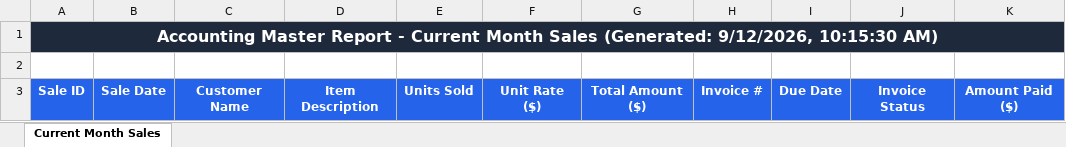
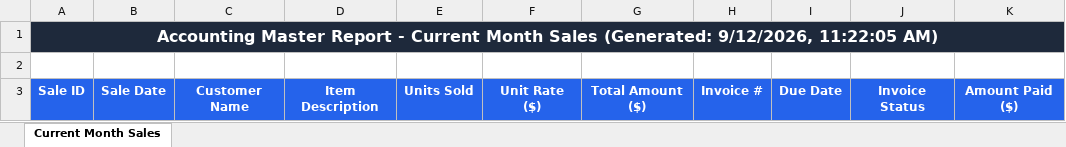
Before and after one commit to MaheshDubey-tech/accounting-automation, an Excel workbook: exports/sales_current_month.xlsx, sheet Current Month Sales, drawn as a sheet; values as stored, in another font and other column widths than the file's, no borders; the diff names each change by its address in the sheet, - before the commit and + after, or states it on an @@ line.

Commit message:
clean(v2): remove all fake data, demo generator scripts, reset database tables to zero rows, and clear excel reports

```diff
--- a/exports/sales_current_month.xlsx (sheet Current Month Sales)
+++ b/exports/sales_current_month.xlsx (sheet Current Month Sales)
-A1: …(Generated: 9/12/2026, 10:15:30 AM)
+A1: …(Generated: 9/12/2026, 11:22:05 AM)
```
Also changed, not shown: exports/sales_lifetime.xlsx, 2 other files.
